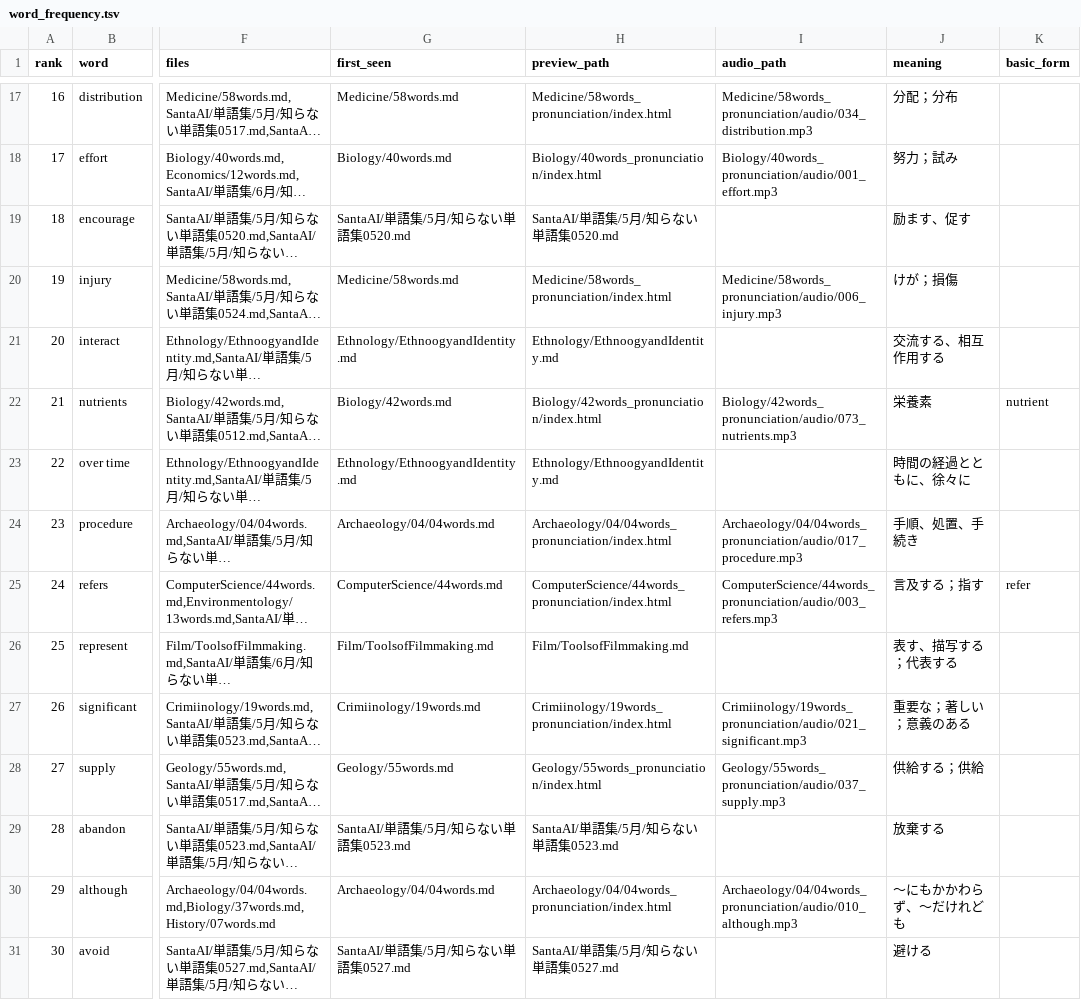
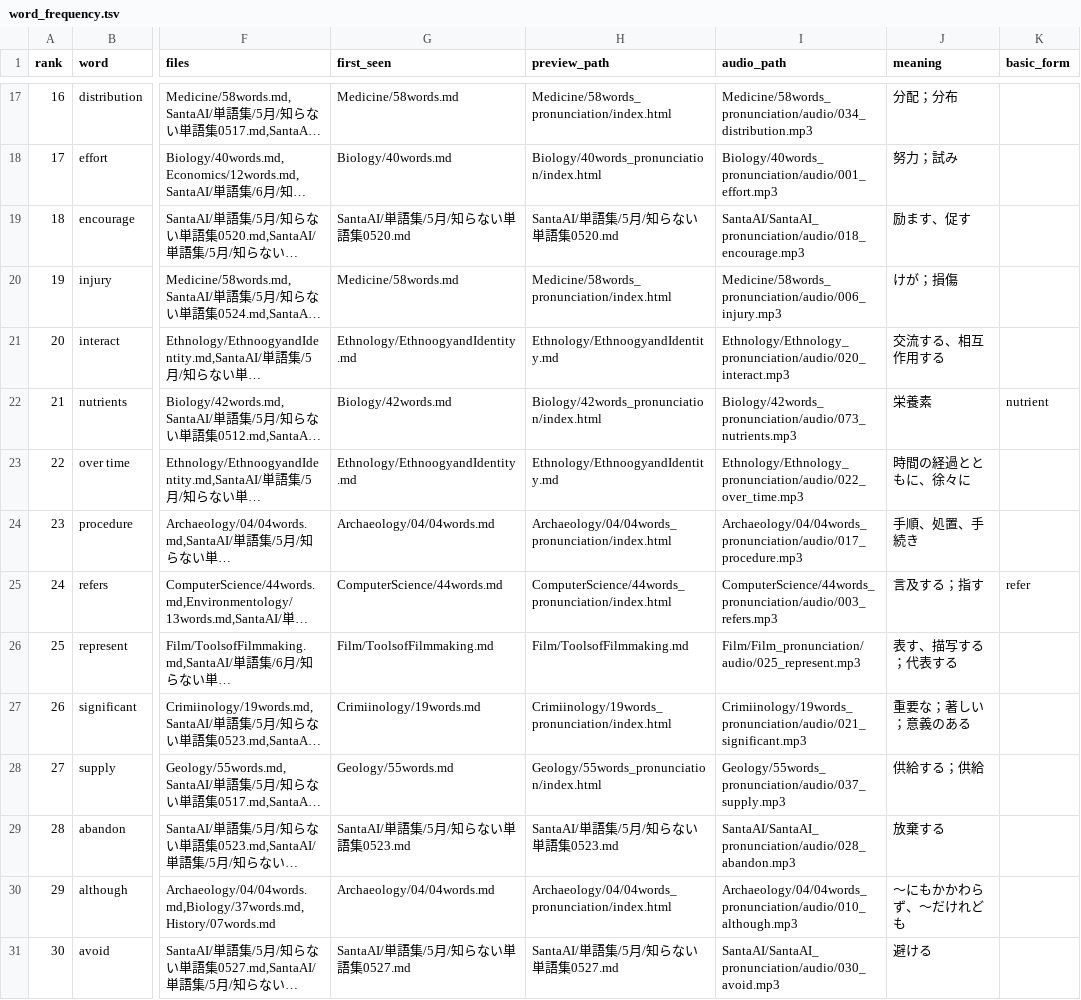
Before and after one commit to Toku2001/toefl, a TSV file: data/word_frequency.tsv, drawn as a sheet; only a part is shown, gaps mark what is left out; long unchanged cells end in …; the diff covers the shown part only; the diff names each change by its address in the sheet, - before the commit and + after, or states it on an @@ line.

```diff
--- a/data/word_frequency.tsv
+++ b/data/word_frequency.tsv
-I19 (audio_path): (empty)
+I19 (audio_path): SantaAI/SantaAI_pronunciation/audio/018_encourage.mp3
-I21 (audio_path): (empty)
+I21 (audio_path): Ethnology/Ethnology_pronunciation/audio/020_interact.mp3
-I23 (audio_path): (empty)
+I23 (audio_path): Ethnology/Ethnology_pronunciation/audio/022_over_time.mp3
-I26 (audio_path): (empty)
+I26 (audio_path): Film/Film_pronunciation/audio/025_represent.mp3
-I29 (audio_path): (empty)
+I29 (audio_path): SantaAI/SantaAI_pronunciation/audio/028_abandon.mp3
-I31 (audio_path): (empty)
+I31 (audio_path): SantaAI/SantaAI_pronunciation/audio/030_avoid.mp3
```
Also changed, not shown: 29 edited cells elsewhere in this file, 2 other files.
